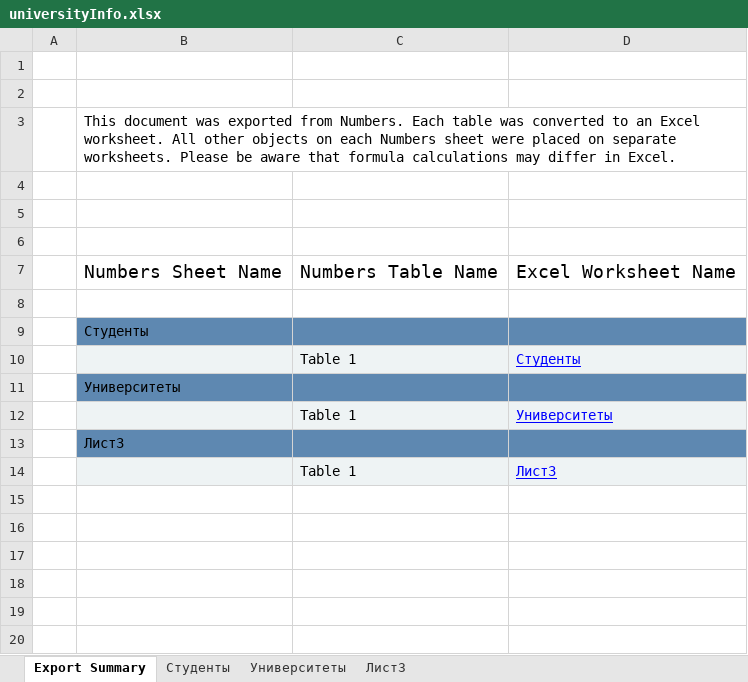
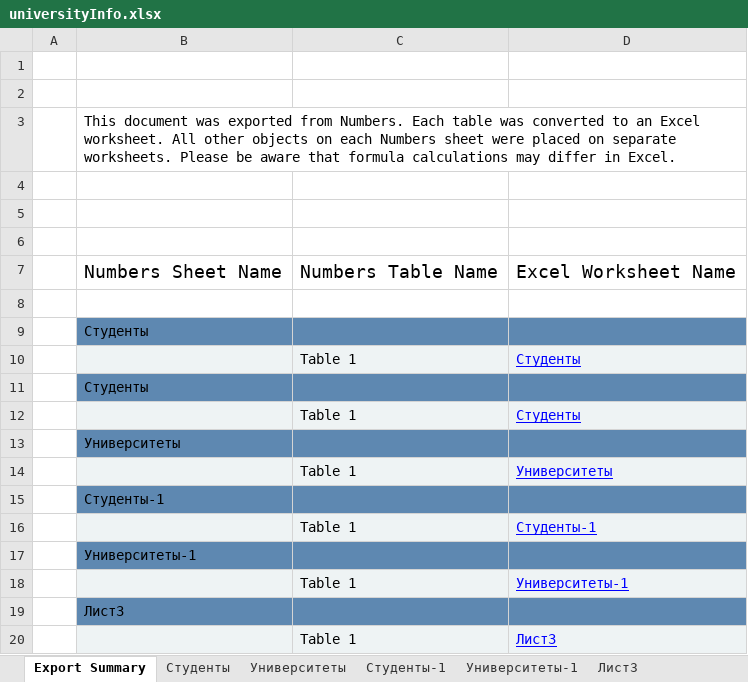
Before and after one commit to MikeKirillov/university_info, an Excel workbook: info_02/src/main/resources/universityInfo.xlsx, sheet Export Summary, drawn as a sheet; values as stored, in another font and other column widths than the file's, no borders; the diff names each change by its address in the sheet, - before the commit and + after, or states it on an @@ line.

```diff
--- a/info_02/src/main/resources/universityInfo.xlsx (sheet Export Summary)
+++ b/info_02/src/main/resources/universityInfo.xlsx (sheet Export Summary)
+sheet tab: Студенты-1
+sheet tab: Университеты-1
+row 11:  | Студенты
+row 12:  |  | Table 1 | Студенты
+row 15:  | Студенты-1
+row 16:  |  | Table 1 | Студенты-1
+row 17:  | Университеты-1
+row 18:  |  | Table 1 | Университеты-1
```
Also changed, not shown: sheet Университеты, sheet Студенты, info_02/target/classes/universityInfo.xlsx, 8 other files.
